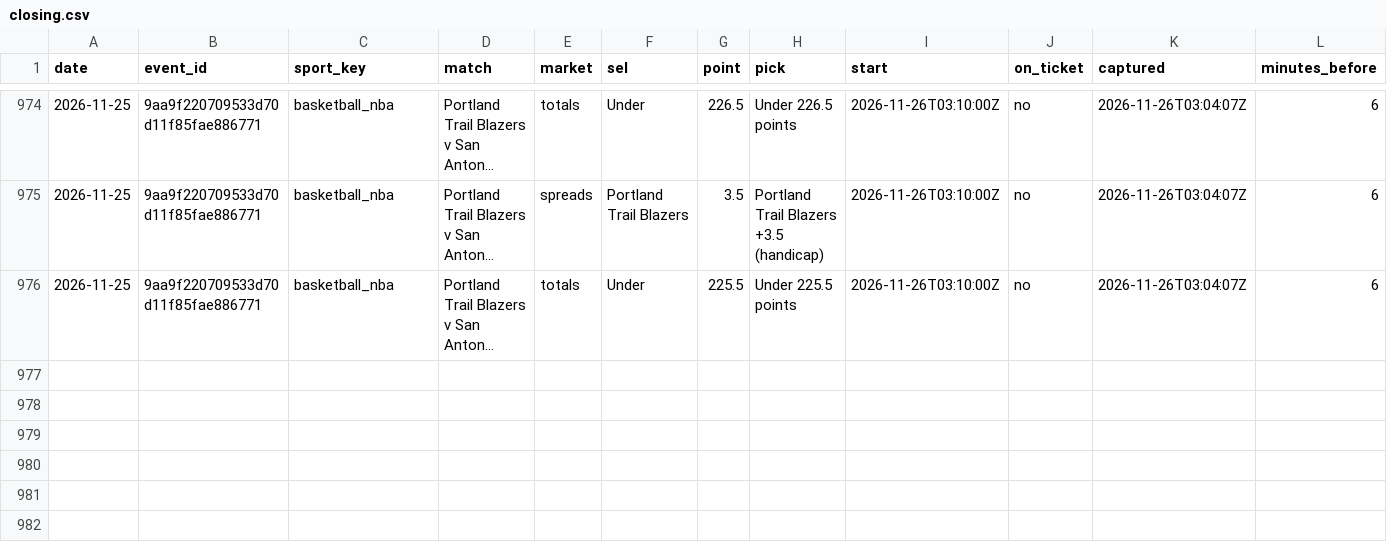
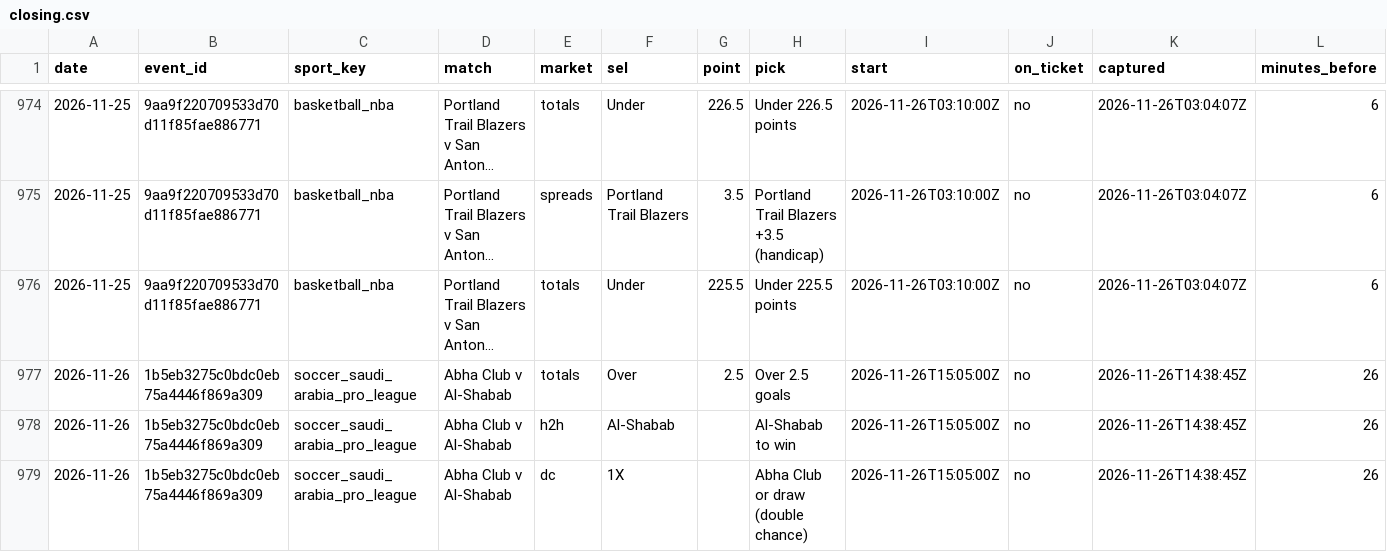
Before and after one commit to tralesmile/kockajse, a CSV file: data/closing.csv, drawn as a sheet; only a part is shown, gaps mark what is left out; long unchanged cells end in …; rows hold the shown columns only; the diff names each change by its address in the sheet, - before the commit and + after, or states it on an @@ line.

Commit message:
Update closing prices

```diff
--- a/data/closing.csv
+++ b/data/closing.csv
+row 977: 2026-11-26 | 1b5eb3275c0bdc0eb75a4446f869a309 | soccer_saudi_arabia_pro_league | Abha Club v Al-Shabab | totals | Over | 2.5 | Over 2.5 goals | 2026-11-26T15:05:00Z | no | 2026-11-26T14:38:45Z | 26
+row 978: 2026-11-26 | 1b5eb3275c0bdc0eb75a4446f869a309 | soccer_saudi_arabia_pro_league | Abha Club v Al-Shabab | h2h | Al-Shabab |  | Al-Shabab to win | 2026-11-26T15:05:00Z | no | 2026-11-26T14:38:45Z | 26
+row 979: 2026-11-26 | 1b5eb3275c0bdc0eb75a4446f869a309 | soccer_saudi_arabia_pro_league | Abha Club v Al-Shabab | dc | 1X |  | Abha Club or draw (double chance) | 2026-11-26T15:05:00Z | no | 2026-11-26T14:38:45Z | 26
```
Also changed, not shown: 2 other files.
